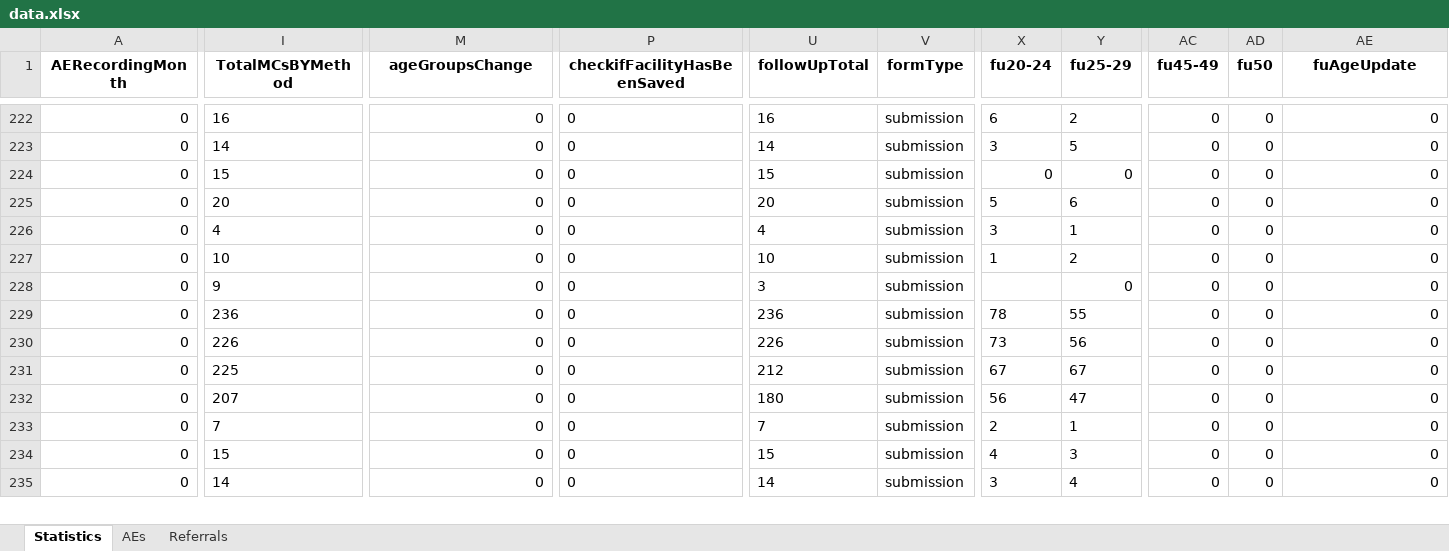
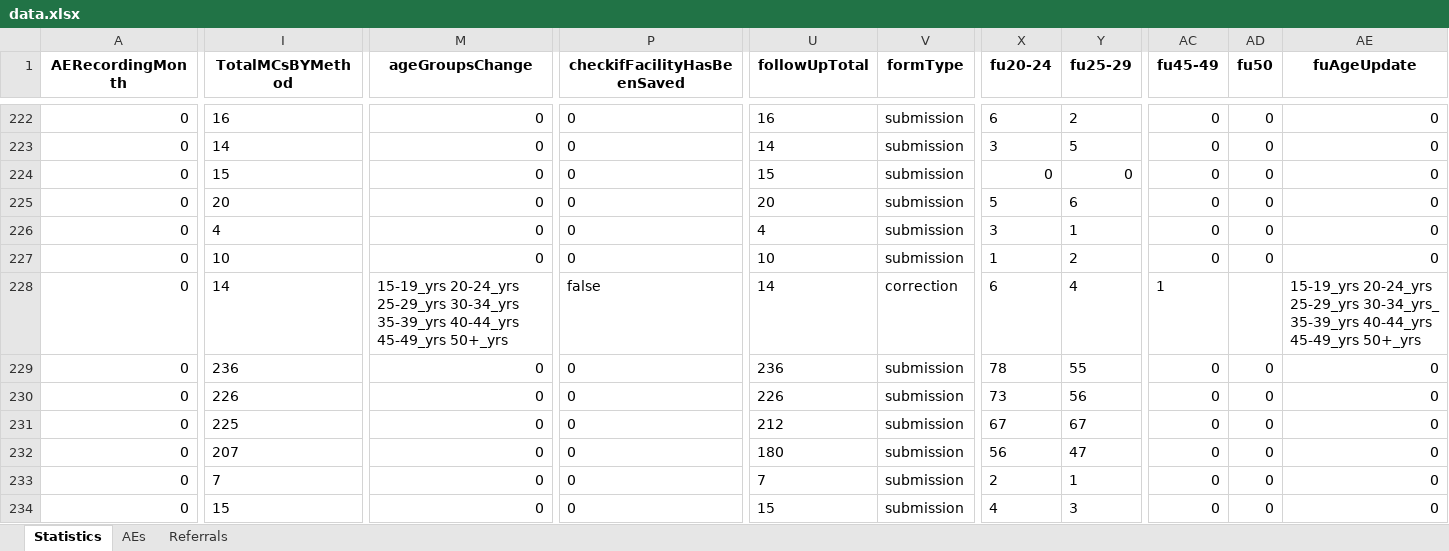
Before and after one commit to ashleymutenha/zazicProgrammaticReport, an Excel workbook: data.xlsx, sheet Statistics, drawn as a sheet; only a part is shown, gaps mark what is left out; the shorter side is filled out with more unchanged rows; values as stored, in another font and other column widths than the file's, no borders; the diff covers the shown part only; the diff names each change by its address in the sheet, - before the commit and + after, or states it on an @@ line.

```diff
--- a/data.xlsx (sheet Statistics)
+++ b/data.xlsx (sheet Statistics)
-I228 (TotalMCsBYMethod): 9
+I228 (TotalMCsBYMethod): 14
-M228 (ageGroupsChange): 0
+M228 (ageGroupsChange): 15-19_yrs 20-24_yrs 25-29_yrs 30-34_yrs 35-39_yrs 40-44_yrs 45-49_yrs 50+_yrs
-P228 (checkifFacilityHasBeenSaved): 0
+P228 (checkifFacilityHasBeenSaved): false
-U228 (followUpTotal): 3
+U228 (followUpTotal): 14
-V228 (formType): submission
+V228 (formType): correction
-X228 (fu20-24): (empty)
+X228 (fu20-24): 6
-Y228 (fu25-29): 0
+Y228 (fu25-29): 4
-AC228 (fu45-49): 0
+AC228 (fu45-49): 1
-AD228 (fu50): 0
+AD228 (fu50): (empty)
-AE228 (fuAgeUpdate): 0
+AE228 (fuAgeUpdate): 15-19_yrs 20-24_yrs 25-29_yrs 30-34_yrs_ 35-39_yrs 40-44_yrs 45-49_yrs 50+_yrs
```
Also changed, not shown: 21 edited cells and cell formats elsewhere in this sheet, sheet Referrals, corrections.xlsx, generalDF.xlsx, 8 other files.
